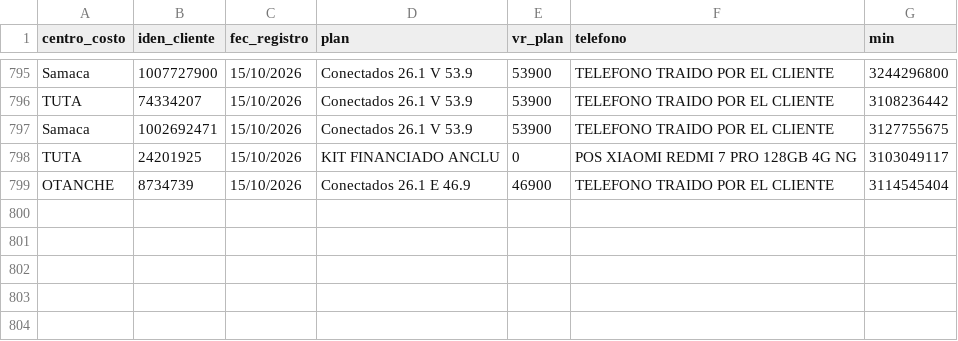
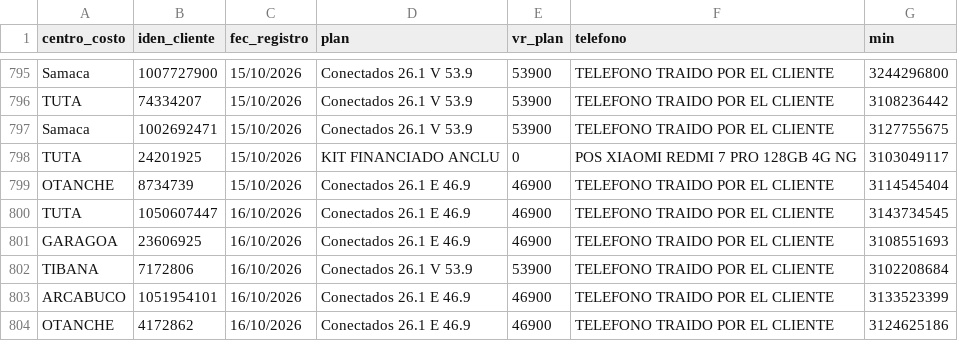
Before and after one commit to lualbernu/prueba-1, a CSV file: Facturado_Postpago.csv, drawn as a sheet; only a part is shown, gaps mark what is left out.

Commit message:
Actualización automática: Facturado_Postpago.csv

```diff
--- a/Facturado_Postpago.csv
+++ b/Facturado_Postpago.csv
@@ -799 +799,6 @@ TUTA;24201925;15/10/2026;KIT FINANCIADO ANCLU ;0;POS XIAOMI REDMI 7 PRO 128GB 4G
 OTANCHE;8734739;15/10/2026;Conectados 26.1 E 46.9;46900;TELEFONO TRAIDO POR EL CLIENTE;3114545404
+TUTA;1050607447;16/10/2026;Conectados 26.1 E 46.9;46900;TELEFONO TRAIDO POR EL CLIENTE;3143734545
+GARAGOA;23606925;16/10/2026;Conectados 26.1 E 46.9;46900;TELEFONO TRAIDO POR EL CLIENTE;3108551693
+TIBANA;7172806;16/10/2026;Conectados 26.1 V 53.9;53900;TELEFONO TRAIDO POR EL CLIENTE;3102208684
+ARCABUCO;1051954101;16/10/2026;Conectados 26.1 E 46.9;46900;TELEFONO TRAIDO POR EL CLIENTE;3133523399
+OTANCHE;4172862;16/10/2026;Conectados 26.1 E 46.9;46900;TELEFONO TRAIDO POR EL CLIENTE;3124625186
```
